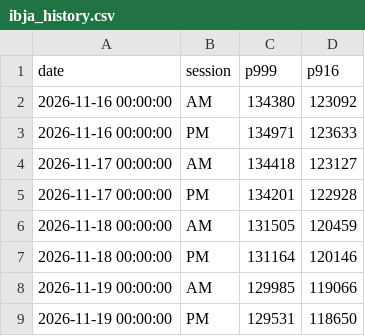
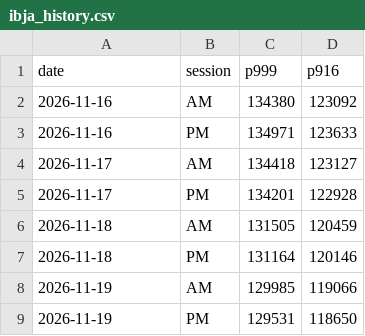
Before and after one commit to KashifMalhan98/gold-dashboard, a CSV file: docs/ibja_history.csv, drawn as a sheet.

```diff
--- a/docs/ibja_history.csv
+++ b/docs/ibja_history.csv
@@ -1,9 +1,9 @@
 date,session,p999,p916
-2026-11-16 00:00:00,AM,134380,123092
-2026-11-16 00:00:00,PM,134971,123633
-2026-11-17 00:00:00,AM,134418,123127
-2026-11-17 00:00:00,PM,134201,122928
-2026-11-18 00:00:00,AM,131505,120459
-2026-11-18 00:00:00,PM,131164,120146
-2026-11-19 00:00:00,AM,129985,119066
-2026-11-19 00:00:00,PM,129531,118650
+2026-11-16,AM,134380,123092
+2026-11-16,PM,134971,123633
+2026-11-17,AM,134418,123127
+2026-11-17,PM,134201,122928
+2026-11-18,AM,131505,120459
+2026-11-18,PM,131164,120146
+2026-11-19,AM,129985,119066
+2026-11-19,PM,129531,118650
```
Also changed, not shown: docs/market_history.csv, 5 other files.
